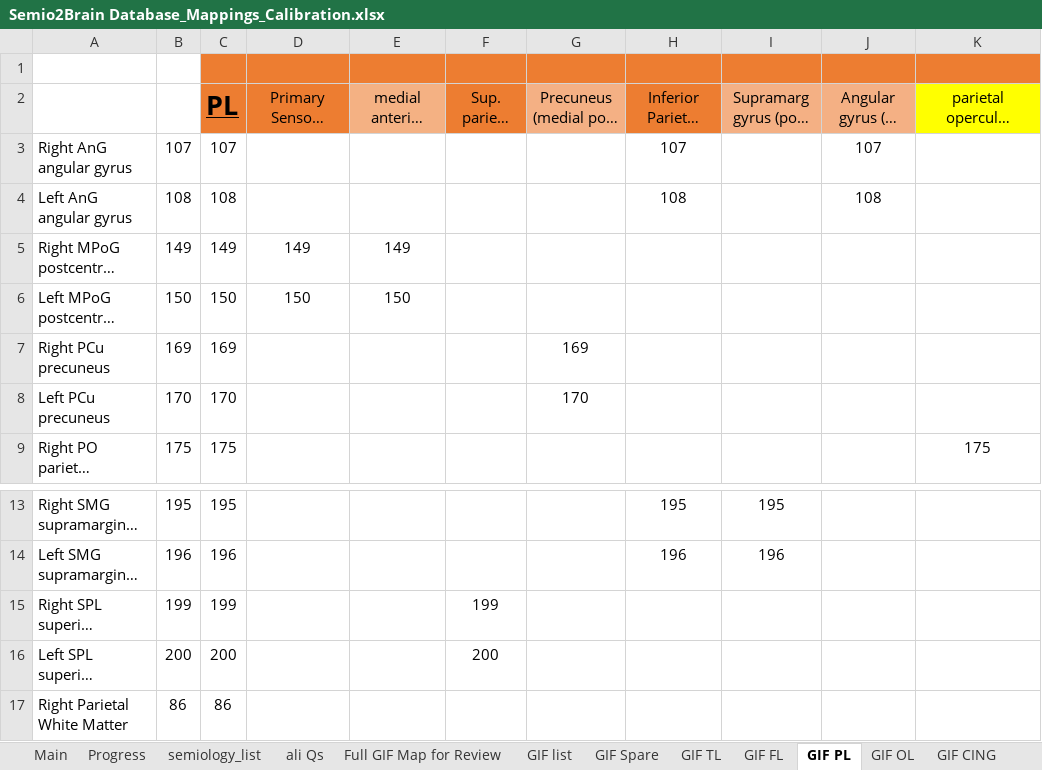
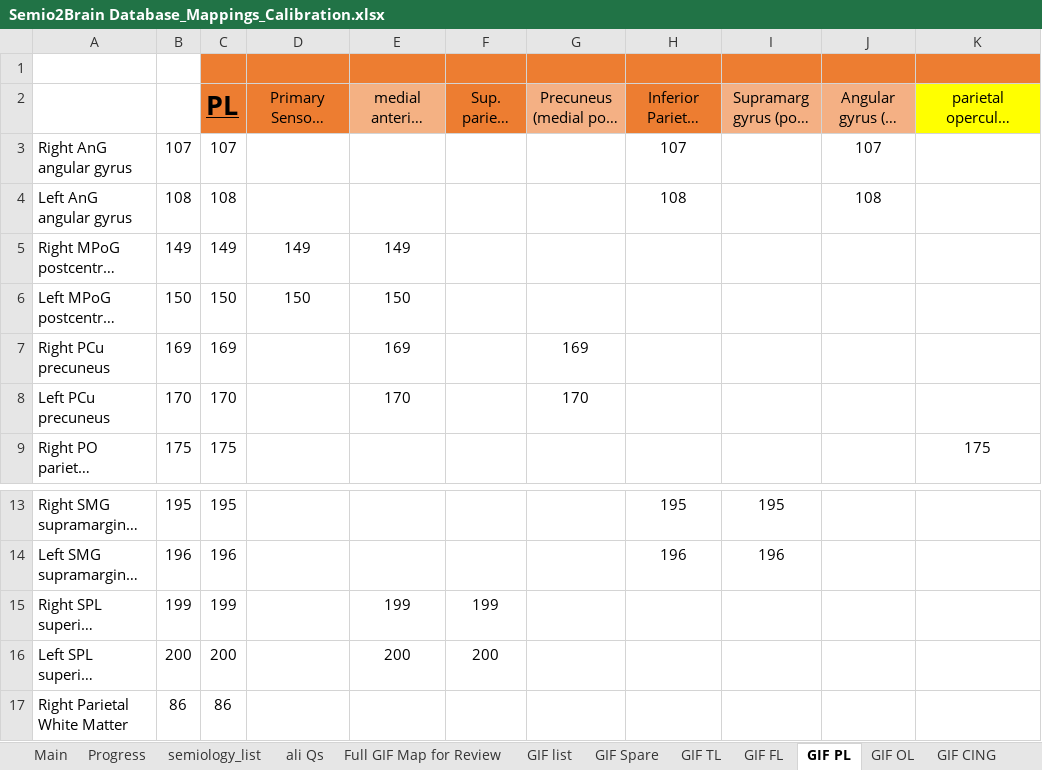
Before and after one commit to thenineteen/Semiology-Visualisation-Tool, an Excel workbook: resources/Semio2Brain Database_Mappings_Calibration.xlsx, sheet GIF PL, drawn as a sheet; only a part is shown, gaps mark what is left out; long unchanged cells end in …; values as stored, in another font and other column widths than the file's, no borders; the diff names each change by its address in the sheet, - before the commit and + after, or states it on an @@ line.

Commit message:
medial anterior parietal mapping calibrated #75

```diff
--- a/resources/Semio2Brain Database_Mappings_Calibration.xlsx (sheet GIF PL)
+++ b/resources/Semio2Brain Database_Mappings_Calibration.xlsx (sheet GIF PL)
-E7 (medial anterior parietal): (empty)
+E7 (medial anterior parietal): 169
-E8 (medial anterior parietal): (empty)
+E8 (medial anterior parietal): 170
-E15 (medial anterior parietal): (empty)
+E15 (medial anterior parietal): 199
-E16 (medial anterior parietal): (empty)
+E16 (medial anterior parietal): 200
```
